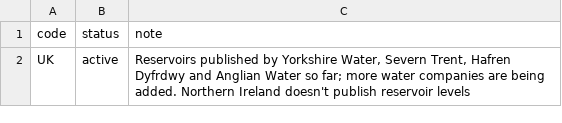
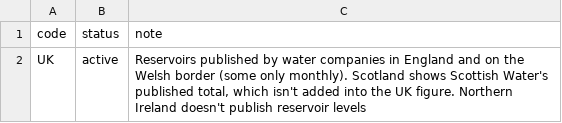
Before and after one commit to izaacdb/water-levels, a CSV file: pipeline/registry/countries.csv, drawn as a sheet.

```diff
--- a/pipeline/registry/countries.csv
+++ b/pipeline/registry/countries.csv
@@ -1,2 +1,2 @@
 code,status,note
-UK,active,"Reservoirs published by Yorkshire Water, Severn Trent, Hafren Dyfrdwy and Anglian Water so far; more water companies are being added. Northern Ireland doesn't publish reservoir levels"
+UK,active,"Reservoirs published by water companies in England and on the Welsh border (some only monthly). Scotland shows Scottish Water's published total, which isn't added into the UK figure. Northern Ireland doesn't publish reservoir levels"
```
Also changed, not shown: pipeline/registry/uk.csv, pipeline/registry/uk_overrides.csv, 26 other files.
